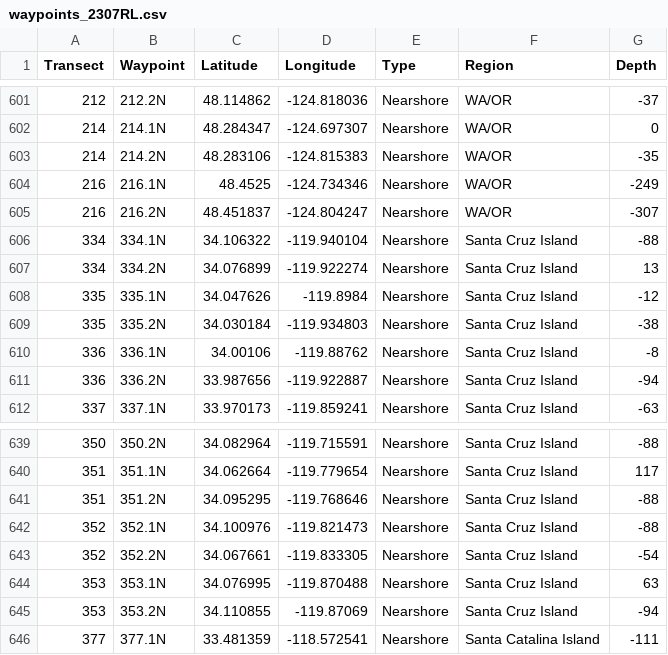
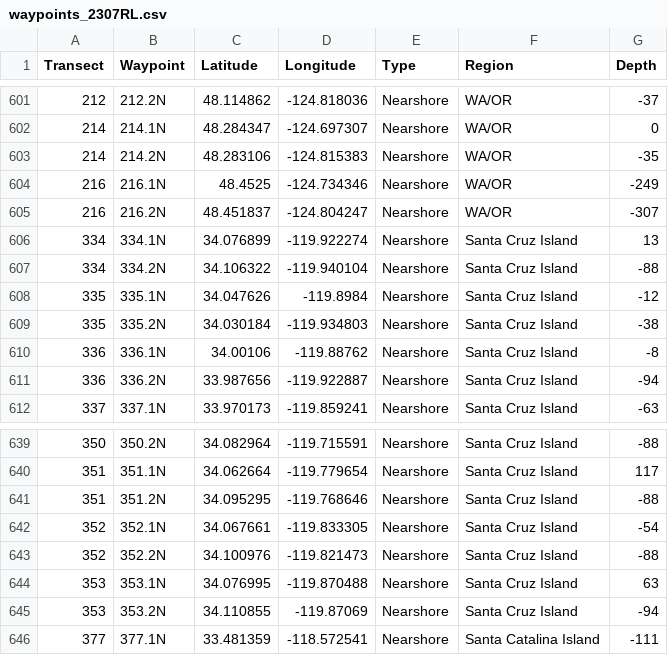
Before and after one commit to kstierhoff/estimATM, a CSV file: Data/Nav/waypoints_2307RL.csv, drawn as a sheet; only a part is shown, gaps mark what is left out.

Commit message:
Updated nearshore transect waypoints around Santa Cruz Island. Minor bug fix in estimateNearshore related to stratum polygon drawing.

```diff
--- a/Data/Nav/waypoints_2307RL.csv
+++ b/Data/Nav/waypoints_2307RL.csv
@@ -605,4 +605,4 @@ Transect,Waypoint,Latitude,Longitude,Type,Region,Depth
 216,216.2N,48.451837,-124.804247,Nearshore,WA/OR,-307
-334,334.1N,34.106322,-119.940104,Nearshore,Santa Cruz Island,-88
-334,334.2N,34.076899,-119.922274,Nearshore,Santa Cruz Island,13
+334,334.1N,34.076899,-119.922274,Nearshore,Santa Cruz Island,13
+334,334.2N,34.106322,-119.940104,Nearshore,Santa Cruz Island,-88
 335,335.1N,34.047626,-119.8984,Nearshore,Santa Cruz Island,-12
@@ -641,4 +641,4 @@ Transect,Waypoint,Latitude,Longitude,Type,Region,Depth
 351,351.2N,34.095295,-119.768646,Nearshore,Santa Cruz Island,-88
-352,352.1N,34.100976,-119.821473,Nearshore,Santa Cruz Island,-88
-352,352.2N,34.067661,-119.833305,Nearshore,Santa Cruz Island,-54
+352,352.1N,34.067661,-119.833305,Nearshore,Santa Cruz Island,-54
+352,352.2N,34.100976,-119.821473,Nearshore,Santa Cruz Island,-88
 353,353.1N,34.076995,-119.870488,Nearshore,Santa Cruz Island,63
```
Also changed, not shown: 2 other files.
